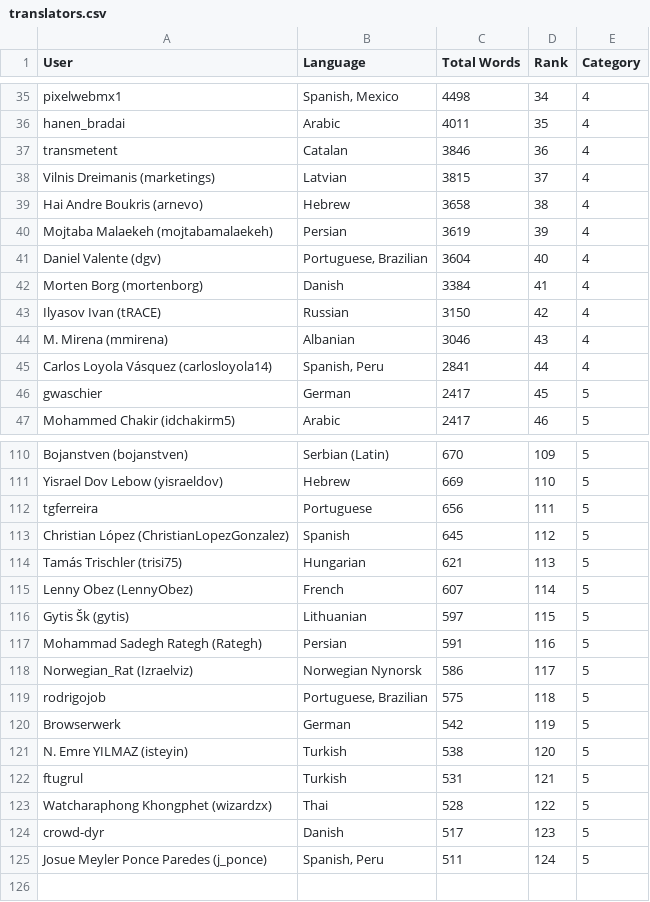
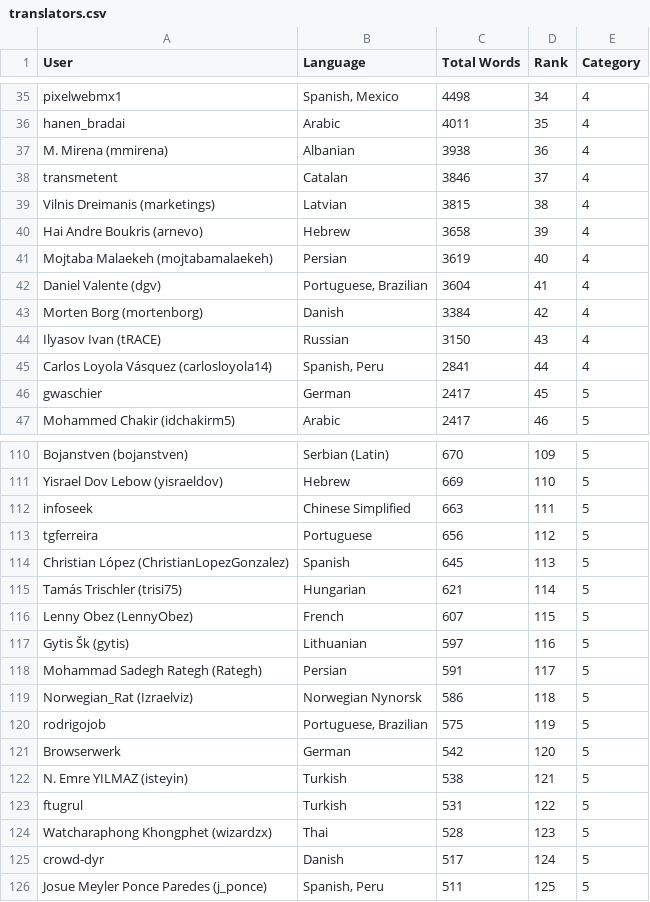
Before and after one commit to matks/TopTranslators, a CSV file: data/translators.csv, drawn as a sheet; only a part is shown, gaps mark what is left out; removed rows and columns are numbered as before the commit, all else as after; the diff covers the shown part only; the diff names each change by its address in the sheet, - before the commit and + after, or states it on an @@ line.

```diff
--- a/data/translators.csv
+++ b/data/translators.csv
+row 37: M. Mirena (mmirena) | Albanian | 3938 | 36 | 4
-D38 (Rank): 36
+D38 (Rank): 37
-D39 (Rank): 37
+D39 (Rank): 38
-D40 (Rank): 38
+D40 (Rank): 39
-D41 (Rank): 39
+D41 (Rank): 40
-D42 (Rank): 40
+D42 (Rank): 41
-D43 (Rank): 41
+D43 (Rank): 42
-D44 (Rank): 42
+D44 (Rank): 43
-row 44: M. Mirena (mmirena) | Albanian | 3046 | 43 | 4
+row 112: infoseek | Chinese Simplified | 663 | 111 | 5
-D113 (Rank): 111
+D113 (Rank): 112
-D114 (Rank): 112
+D114 (Rank): 113
-D115 (Rank): 113
+D115 (Rank): 114
-D116 (Rank): 114
+D116 (Rank): 115
-D117 (Rank): 115
+D117 (Rank): 116
-D118 (Rank): 116
+D118 (Rank): 117
-D119 (Rank): 117
+D119 (Rank): 118
-D120 (Rank): 118
+D120 (Rank): 119
-D121 (Rank): 119
+D121 (Rank): 120
-D122 (Rank): 120
+D122 (Rank): 121
-D123 (Rank): 121
+D123 (Rank): 122
-D124 (Rank): 122
+D124 (Rank): 123
-D125 (Rank): 123
+D125 (Rank): 124
-D126 (Rank): 124
+D126 (Rank): 125
```
Also changed, not shown: 4 edited cells elsewhere in this file, data/languages.csv, 1 other file.
